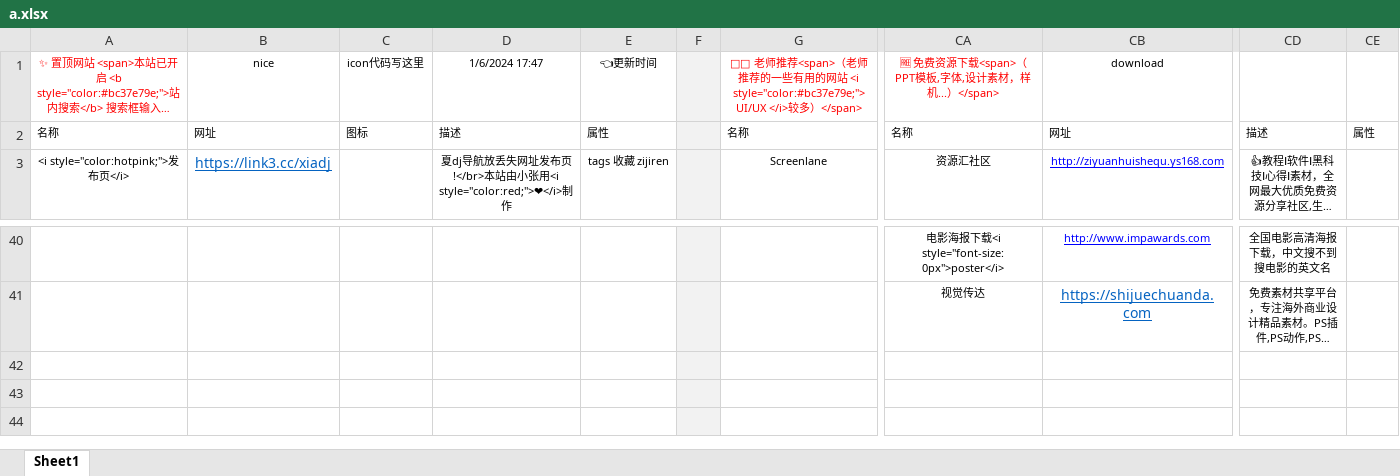
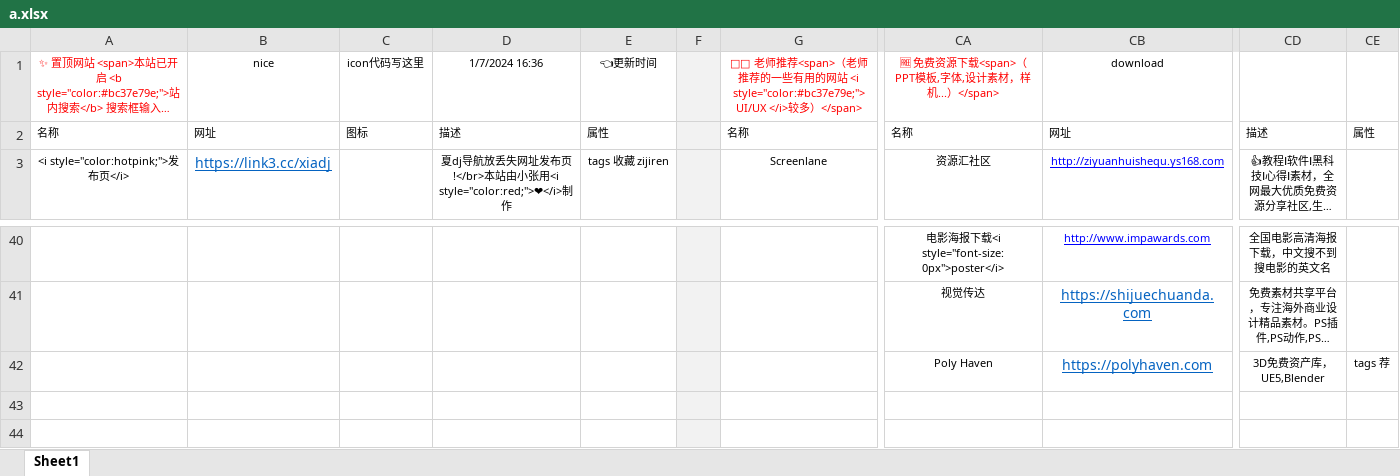
Before and after one commit to xiaolongmr/dh, an Excel workbook: a.xlsx, sheet Sheet1, drawn as a sheet; only a part is shown, gaps mark what is left out; long unchanged cells end in …; values as stored, in another font and other column widths than the file's, no borders; rows hold the shown columns only; the diff names each change by its address in the sheet, - before the commit and + after, or states it on an @@ line.

Commit message:
3D资产文件

```diff
--- a/a.xlsx (sheet Sheet1)
+++ b/a.xlsx (sheet Sheet1)
-D1: 1/6/2024 17:47
+D1: 1/7/2024 16:36
-row 42: (empty)
+row 42:  |  |  |  |  |  |  | Poly Haven | https://polyhaven.com | 3D免费资产库，UE5,Blender | tags 荐
```
